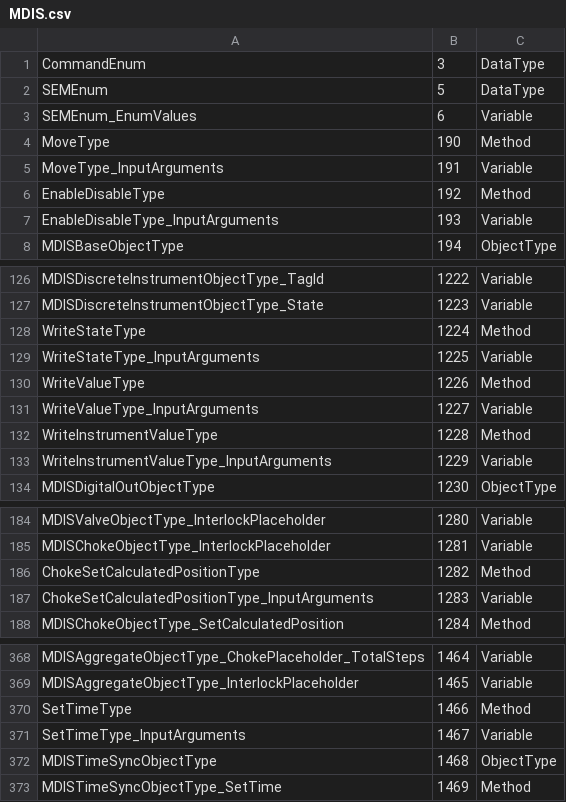
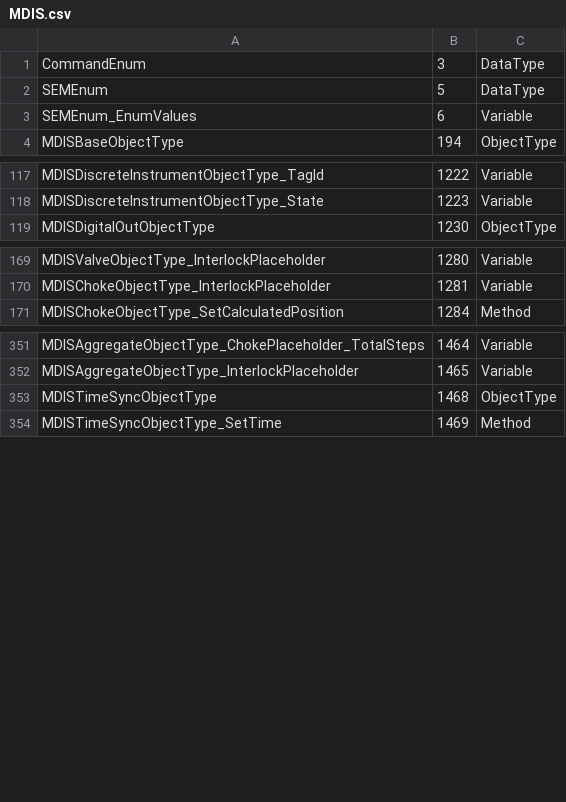
Before and after one commit to OPCFoundation/UA-Nodeset, a CSV file: MDIS/MDIS.csv, drawn as a sheet; only a part is shown, gaps mark what is left out; removed rows and columns are numbered as before the commit, all else as after; the diff covers the shown part only; the diff names each change by its address in the sheet, - before the commit and + after, or states it on an @@ line.

```diff
--- a/MDIS/MDIS.csv
+++ b/MDIS/MDIS.csv
-row 4: MoveType | 190 | Method
-row 5: MoveType_InputArguments | 191 | Variable
-row 6: EnableDisableType | 192 | Method
-row 7: EnableDisableType_InputArguments | 193 | Variable
-row 128: WriteStateType | 1224 | Method
-row 129: WriteStateType_InputArguments | 1225 | Variable
-row 130: WriteValueType | 1226 | Method
-row 131: WriteValueType_InputArguments | 1227 | Variable
-row 132: WriteInstrumentValueType | 1228 | Method
-row 133: WriteInstrumentValueType_InputArguments | 1229 | Variable
-row 186: ChokeSetCalculatedPositionType | 1282 | Method
-row 187: ChokeSetCalculatedPositionType_InputArguments | 1283 | Variable
-row 370: SetTimeType | 1466 | Method
-row 371: SetTimeType_InputArguments | 1467 | Variable
```
Also changed, not shown: 28 added rows, 5 removed rows and 20 edited cells elsewhere in this file, 6 other files.
